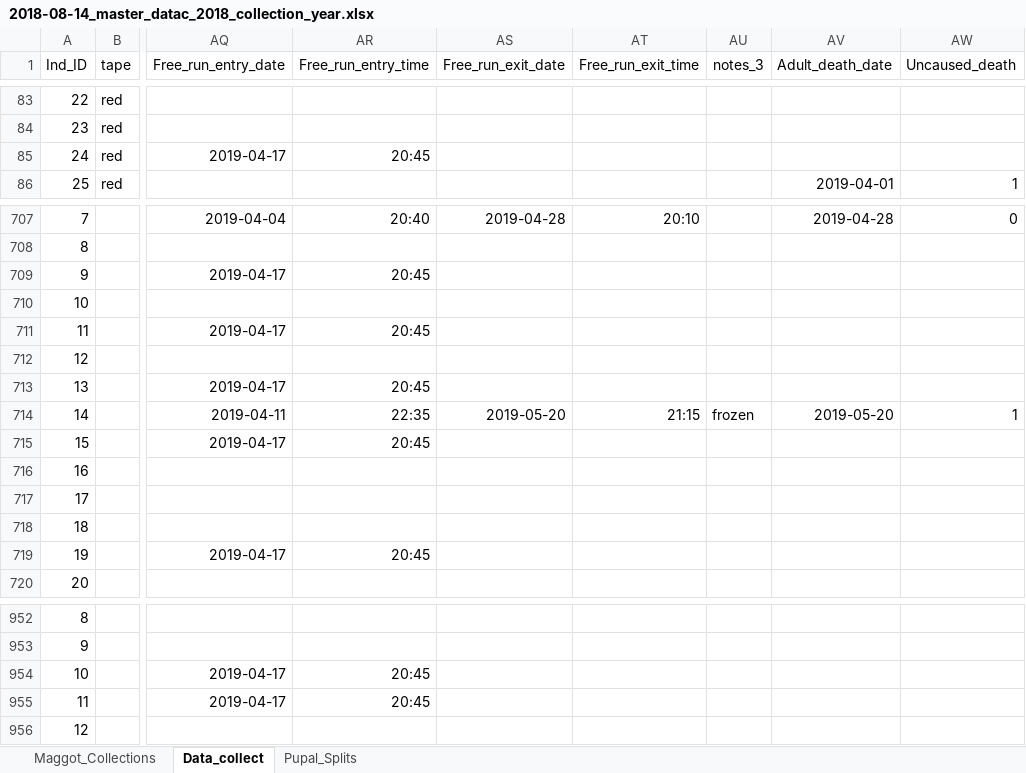
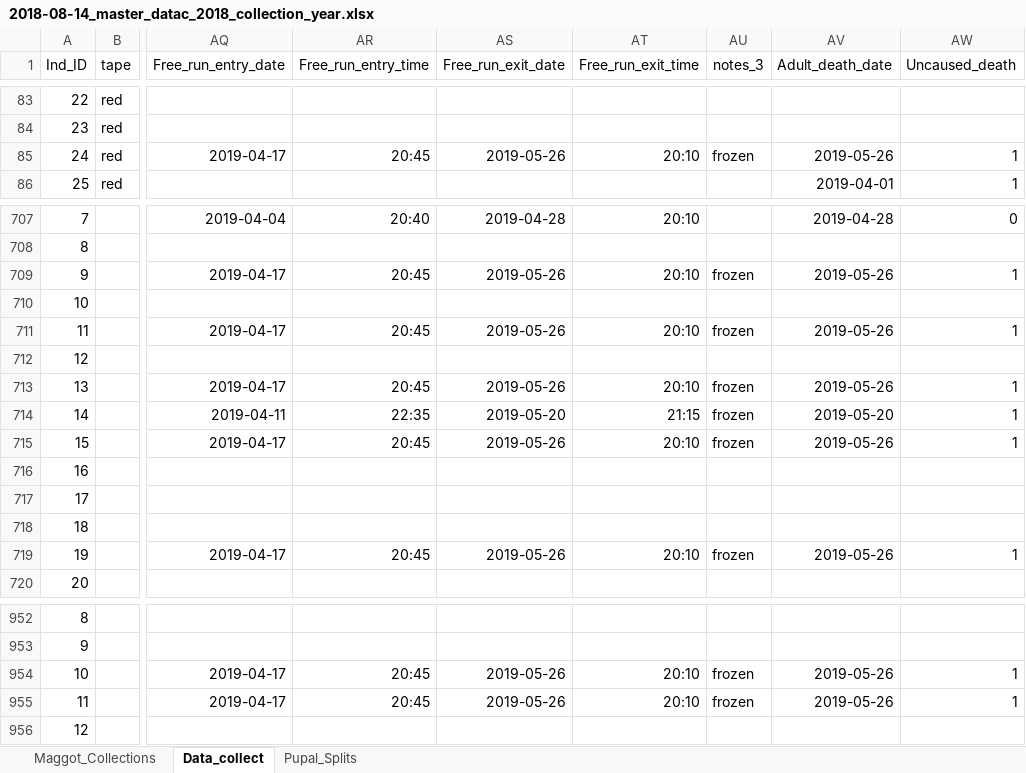
Before and after one commit to adnguyen/Circadian_rhythm_runs_seasonal_timing, an Excel workbook: Data/2018-08-14_master_datac_2018_collection_year.xlsx, sheet Data_collect, drawn as a sheet; only a part is shown, gaps mark what is left out; values as stored, in another font and other column widths than the file's, no borders; the diff covers the shown part only; the diff names each change by its address in the sheet, - before the commit and + after, or states it on an @@ line.

Commit message:
data update 2019-05-26

```diff
--- a/Data/2018-08-14_master_datac_2018_collection_year.xlsx (sheet Data_collect)
+++ b/Data/2018-08-14_master_datac_2018_collection_year.xlsx (sheet Data_collect)
-AS85 (Free_run_exit_date): (empty)
+AS85 (Free_run_exit_date): 2019-05-26
-AT85 (Free_run_exit_time): (empty)
+AT85 (Free_run_exit_time): 20:10
-AU85 (notes_3): (empty)
+AU85 (notes_3): frozen
-AV85 (Adult_death_date): (empty)
+AV85 (Adult_death_date): 2019-05-26
-AW85 (Uncaused_death): (empty)
+AW85 (Uncaused_death): 1
-AS709 (Free_run_exit_date): (empty)
+AS709 (Free_run_exit_date): 2019-05-26
-AT709 (Free_run_exit_time): (empty)
+AT709 (Free_run_exit_time): 20:10
-AU709 (notes_3): (empty)
+AU709 (notes_3): frozen
-AV709 (Adult_death_date): (empty)
+AV709 (Adult_death_date): 2019-05-26
-AW709 (Uncaused_death): (empty)
+AW709 (Uncaused_death): 1
-AS711 (Free_run_exit_date): (empty)
+AS711 (Free_run_exit_date): 2019-05-26
-AT711 (Free_run_exit_time): (empty)
+AT711 (Free_run_exit_time): 20:10
-AU711 (notes_3): (empty)
+AU711 (notes_3): frozen
-AV711 (Adult_death_date): (empty)
+AV711 (Adult_death_date): 2019-05-26
-AW711 (Uncaused_death): (empty)
+AW711 (Uncaused_death): 1
-AS713 (Free_run_exit_date): (empty)
+AS713 (Free_run_exit_date): 2019-05-26
-AT713 (Free_run_exit_time): (empty)
+AT713 (Free_run_exit_time): 20:10
-AU713 (notes_3): (empty)
+AU713 (notes_3): frozen
-AV713 (Adult_death_date): (empty)
+AV713 (Adult_death_date): 2019-05-26
-AW713 (Uncaused_death): (empty)
+AW713 (Uncaused_death): 1
-AS715 (Free_run_exit_date): (empty)
+AS715 (Free_run_exit_date): 2019-05-26
-AT715 (Free_run_exit_time): (empty)
+AT715 (Free_run_exit_time): 20:10
-AU715 (notes_3): (empty)
+AU715 (notes_3): frozen
-AV715 (Adult_death_date): (empty)
+AV715 (Adult_death_date): 2019-05-26
-AW715 (Uncaused_death): (empty)
+AW715 (Uncaused_death): 1
-AS719 (Free_run_exit_date): (empty)
+AS719 (Free_run_exit_date): 2019-05-26
-AT719 (Free_run_exit_time): (empty)
+AT719 (Free_run_exit_time): 20:10
-AU719 (notes_3): (empty)
+AU719 (notes_3): frozen
-AV719 (Adult_death_date): (empty)
+AV719 (Adult_death_date): 2019-05-26
-AW719 (Uncaused_death): (empty)
+AW719 (Uncaused_death): 1
-AS954:AS955 (Free_run_exit_date): (empty)
+AS954:AS955 (Free_run_exit_date): 2019-05-26
-AT954:AT955 (Free_run_exit_time): (empty)
+AT954:AT955 (Free_run_exit_time): 20:10
-AU954:AU955 (notes_3): (empty)
+AU954:AU955 (notes_3): frozen
-AV954:AV955 (Adult_death_date): (empty)
+AV954:AV955 (Adult_death_date): 2019-05-26
-AW954:AW955 (Uncaused_death): (empty)
+AW954:AW955 (Uncaused_death): 1
```
Also changed, not shown: 142 edited cells elsewhere in this sheet, Data/Storage/2018_storage_minus80_information.xlsx.
